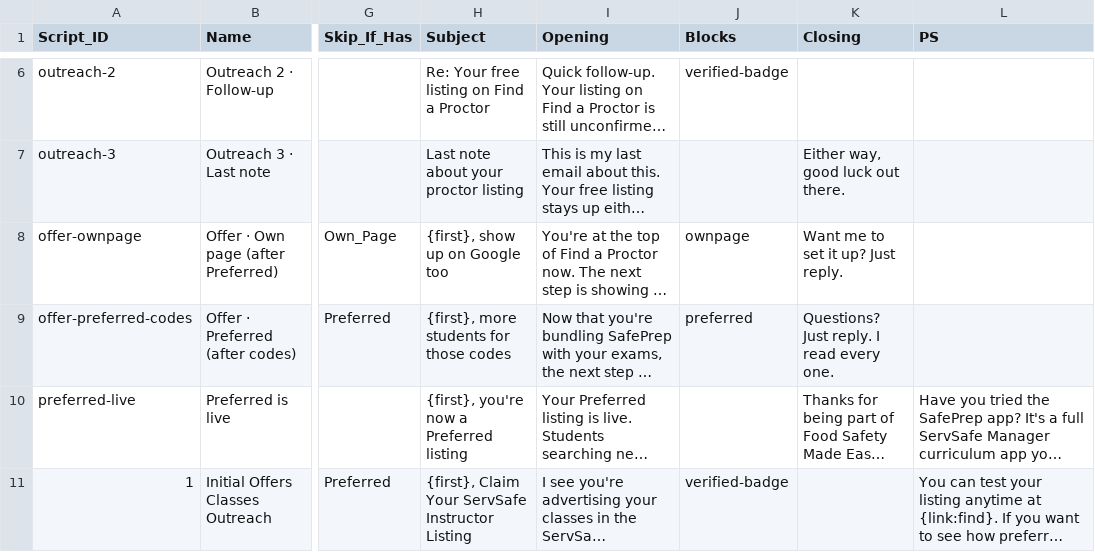
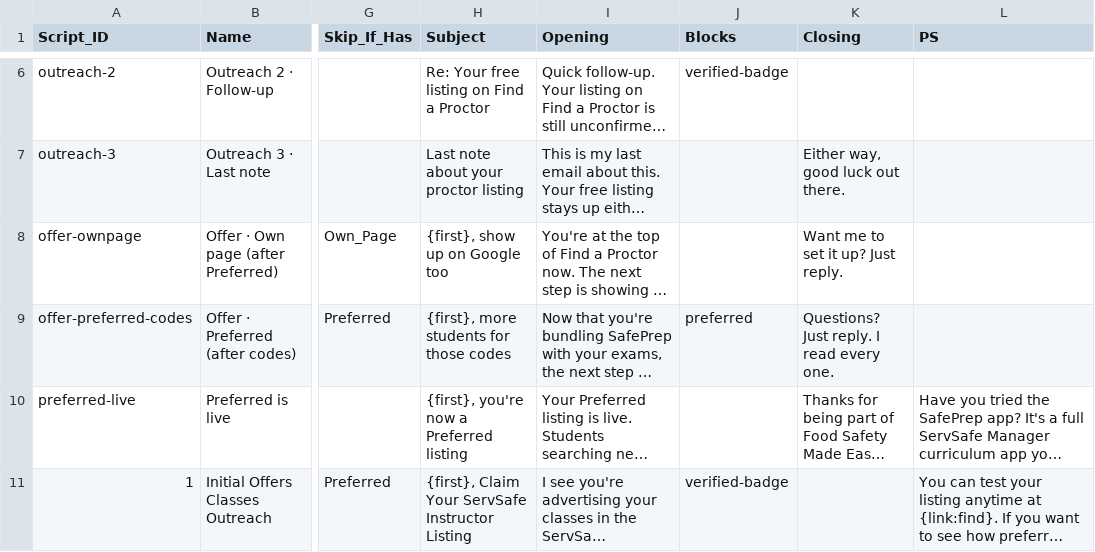
Before and after one commit to novernmanagement-coder/SafePrep_Content, a CSV file: Email Scripts.csv, drawn as a sheet; only a part is shown, gaps mark what is left out; long unchanged cells end in …; the diff names each change by its address in the sheet, - before the commit and + after, or states it on an @@ line.

Commit message:
CMS update: Email Scripts.csv

```diff
--- a/Email Scripts.csv
+++ b/Email Scripts.csv
-J8 (Blocks): ownpage
+J8 (Blocks): (empty)
```
